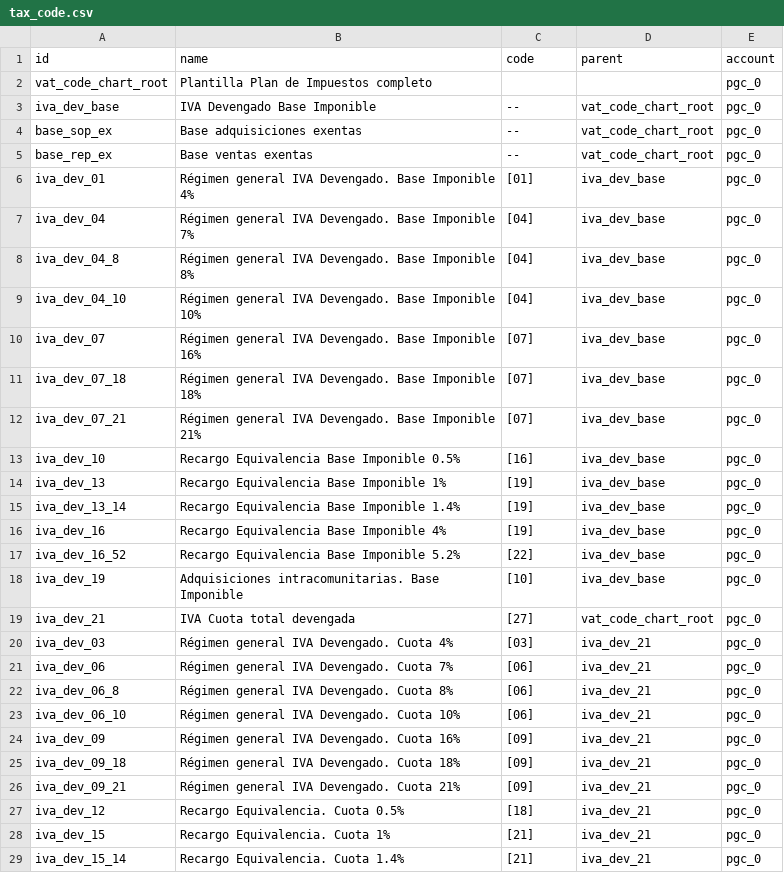
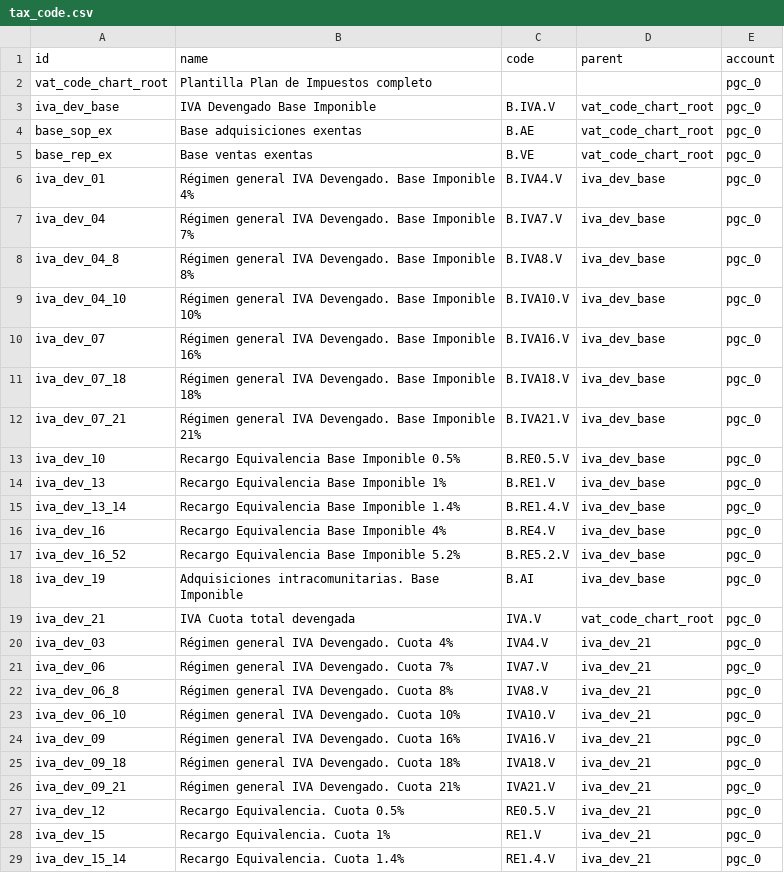
Before and after one commit to NaN-tic/tryton-account_es_csv2xml, a CSV file: tax_code.csv, drawn as a sheet; only a part is shown; the diff covers the shown part only.

```diff
--- a/tax_code.csv
+++ b/tax_code.csv
@@ -3,27 +3,27 @@
-"iva_dev_base","IVA Devengado Base Imponible","--","vat_code_chart_root","pgc_0"
-"base_sop_ex","Base adquisiciones exentas","--","vat_code_chart_root","pgc_0"
-"base_rep_ex","Base ventas exentas","--","vat_code_chart_root","pgc_0"
-"iva_dev_01","Régimen general IVA Devengado. Base Imponible 4%","[01]","iva_dev_base","pgc_0"
-"iva_dev_04","Régimen general IVA Devengado. Base Imponible 7%","[04]","iva_dev_base","pgc_0"
-"iva_dev_04_8","Régimen general IVA Devengado. Base Imponible 8%","[04]","iva_dev_base","pgc_0"
-"iva_dev_04_10","Régimen general IVA Devengado. Base Imponible 10%","[04]","iva_dev_base","pgc_0"
-"iva_dev_07","Régimen general IVA Devengado. Base Imponible 16%","[07]","iva_dev_base","pgc_0"
-"iva_dev_07_18","Régimen general IVA Devengado. Base Imponible 18%","[07]","iva_dev_base","pgc_0"
-"iva_dev_07_21","Régimen general IVA Devengado. Base Imponible 21%","[07]","iva_dev_base","pgc_0"
-"iva_dev_10","Recargo Equivalencia Base Imponible 0.5%","[16]","iva_dev_base","pgc_0"
-"iva_dev_13","Recargo Equivalencia Base Imponible 1%","[19]","iva_dev_base","pgc_0"
-"iva_dev_13_14","Recargo Equivalencia Base Imponible 1.4%","[19]","iva_dev_base","pgc_0"
-"iva_dev_16","Recargo Equivalencia Base Imponible 4%","[19]","iva_dev_base","pgc_0"
-"iva_dev_16_52","Recargo Equivalencia Base Imponible 5.2%","[22]","iva_dev_base","pgc_0"
-"iva_dev_19","Adquisiciones intracomunitarias. Base Imponible","[10]","iva_dev_base","pgc_0"
-"iva_dev_21","IVA Cuota total devengada","[27]","vat_code_chart_root","pgc_0"
-"iva_dev_03","Régimen general IVA Devengado. Cuota 4%","[03]","iva_dev_21","pgc_0"
-"iva_dev_06","Régimen general IVA Devengado. Cuota 7%","[06]","iva_dev_21","pgc_0"
-"iva_dev_06_8","Régimen general IVA Devengado. Cuota 8%","[06]","iva_dev_21","pgc_0"
-"iva_dev_06_10","Régimen general IVA Devengado. Cuota 10%","[06]","iva_dev_21","pgc_0"
-"iva_dev_09","Régimen general IVA Devengado. Cuota 16%","[09]","iva_dev_21","pgc_0"
-"iva_dev_09_18","Régimen general IVA Devengado. Cuota 18%","[09]","iva_dev_21","pgc_0"
-"iva_dev_09_21","Régimen general IVA Devengado. Cuota 21%","[09]","iva_dev_21","pgc_0"
-"iva_dev_12","Recargo Equivalencia. Cuota 0.5%","[18]","iva_dev_21","pgc_0"
-"iva_dev_15","Recargo Equivalencia. Cuota 1%","[21]","iva_dev_21","pgc_0"
-"iva_dev_15_14","Recargo Equivalencia. Cuota 1.4%","[21]","iva_dev_21","pgc_0"
+"iva_dev_base","IVA Devengado Base Imponible","B.IVA.V","vat_code_chart_root","pgc_0"
+"base_sop_ex","Base adquisiciones exentas","B.AE","vat_code_chart_root","pgc_0"
+"base_rep_ex","Base ventas exentas","B.VE","vat_code_chart_root","pgc_0"
+"iva_dev_01","Régimen general IVA Devengado. Base Imponible 4%","B.IVA4.V","iva_dev_base","pgc_0"
+"iva_dev_04","Régimen general IVA Devengado. Base Imponible 7%","B.IVA7.V","iva_dev_base","pgc_0"
+"iva_dev_04_8","Régimen general IVA Devengado. Base Imponible 8%","B.IVA8.V","iva_dev_base","pgc_0"
+"iva_dev_04_10","Régimen general IVA Devengado. Base Imponible 10%","B.IVA10.V","iva_dev_base","pgc_0"
+"iva_dev_07","Régimen general IVA Devengado. Base Imponible 16%","B.IVA16.V","iva_dev_base","pgc_0"
+"iva_dev_07_18","Régimen general IVA Devengado. Base Imponible 18%","B.IVA18.V","iva_dev_base","pgc_0"
+"iva_dev_07_21","Régimen general IVA Devengado. Base Imponible 21%","B.IVA21.V","iva_dev_base","pgc_0"
+"iva_dev_10","Recargo Equivalencia Base Imponible 0.5%","B.RE0.5.V","iva_dev_base","pgc_0"
+"iva_dev_13","Recargo Equivalencia Base Imponible 1%","B.RE1.V","iva_dev_base","pgc_0"
+"iva_dev_13_14","Recargo Equivalencia Base Imponible 1.4%","B.RE1.4.V","iva_dev_base","pgc_0"
+"iva_dev_16","Recargo Equivalencia Base Imponible 4%","B.RE4.V","iva_dev_base","pgc_0"
+"iva_dev_16_52","Recargo Equivalencia Base Imponible 5.2%","B.RE5.2.V","iva_dev_base","pgc_0"
+"iva_dev_19","Adquisiciones intracomunitarias. Base Imponible","B.AI","iva_dev_base","pgc_0"
+"iva_dev_21","IVA Cuota total devengada","IVA.V","vat_code_chart_root","pgc_0"
+"iva_dev_03","Régimen general IVA Devengado. Cuota 4%","IVA4.V","iva_dev_21","pgc_0"
+"iva_dev_06","Régimen general IVA Devengado. Cuota 7%","IVA7.V","iva_dev_21","pgc_0"
+"iva_dev_06_8","Régimen general IVA Devengado. Cuota 8%","IVA8.V","iva_dev_21","pgc_0"
+"iva_dev_06_10","Régimen general IVA Devengado. Cuota 10%","IVA10.V","iva_dev_21","pgc_0"
+"iva_dev_09","Régimen general IVA Devengado. Cuota 16%","IVA16.V","iva_dev_21","pgc_0"
+"iva_dev_09_18","Régimen general IVA Devengado. Cuota 18%","IVA18.V","iva_dev_21","pgc_0"
+"iva_dev_09_21","Régimen general IVA Devengado. Cuota 21%","IVA21.V","iva_dev_21","pgc_0"
+"iva_dev_12","Recargo Equivalencia. Cuota 0.5%","RE0.5.V","iva_dev_21","pgc_0"
+"iva_dev_15","Recargo Equivalencia. Cuota 1%","RE1.V","iva_dev_21","pgc_0"
+"iva_dev_15_14","Recargo Equivalencia. Cuota 1.4%","RE1.4.V","iva_dev_21","pgc_0"
```
Also changed, not shown: 170 edited cells elsewhere in this file, tax_code_pymes.csv, 2 other files.
